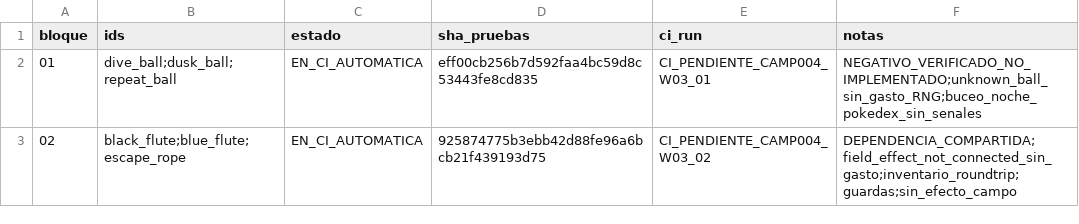
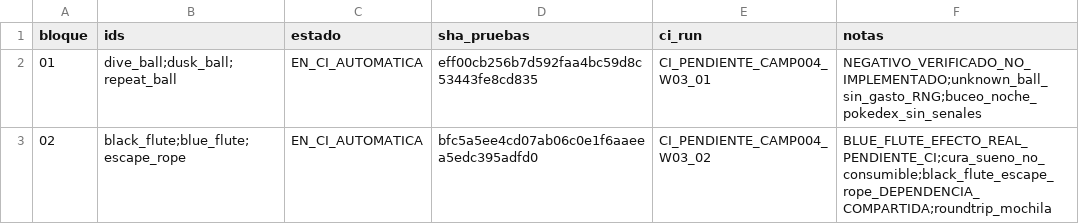
Before and after one commit to danielmariabardillo1412-creator/pokemon-calvo-, a CSV file: docs/coordination/items_parallel_v1/reports/W03/CAMP_004_PROGRESO.csv, drawn as a sheet.

Commit message:
test(w03): revalidar CI bloque02 tras reparar caracterización Flauta Azul

```diff
--- a/docs/coordination/items_parallel_v1/reports/W03/CAMP_004_PROGRESO.csv
+++ b/docs/coordination/items_parallel_v1/reports/W03/CAMP_004_PROGRESO.csv
@@ -2,2 +2,2 @@ bloque,ids,estado,sha_pruebas,ci_run,notas
 01,dive_ball;dusk_ball;repeat_ball,EN_CI_AUTOMATICA,eff00cb256b7d592faa4bc59d8c53443fe8cd835,CI_PENDIENTE_CAMP004_W03_01,NEGATIVO_VERIFICADO_NO_IMPLEMENTADO;unknown_ball_sin_gasto_RNG;buceo_noche_pokedex_sin_senales
-02,black_flute;blue_flute;escape_rope,EN_CI_AUTOMATICA,925874775b3ebb42d88fe96a6bcb21f439193d75,CI_PENDIENTE_CAMP004_W03_02,DEPENDENCIA_COMPARTIDA;field_effect_not_connected_sin_gasto;inventario_roundtrip;guardas;sin_efecto_campo
+02,black_flute;blue_flute;escape_rope,EN_CI_AUTOMATICA,bfc5a5ee4cd07ab06c0e1f6aaeea5edc395adfd0,CI_PENDIENTE_CAMP004_W03_02,BLUE_FLUTE_EFECTO_REAL_PENDIENTE_CI;cura_sueno_no_consumible;black_flute_escape_rope_DEPENDENCIA_COMPARTIDA;roundtrip_mochila
```
